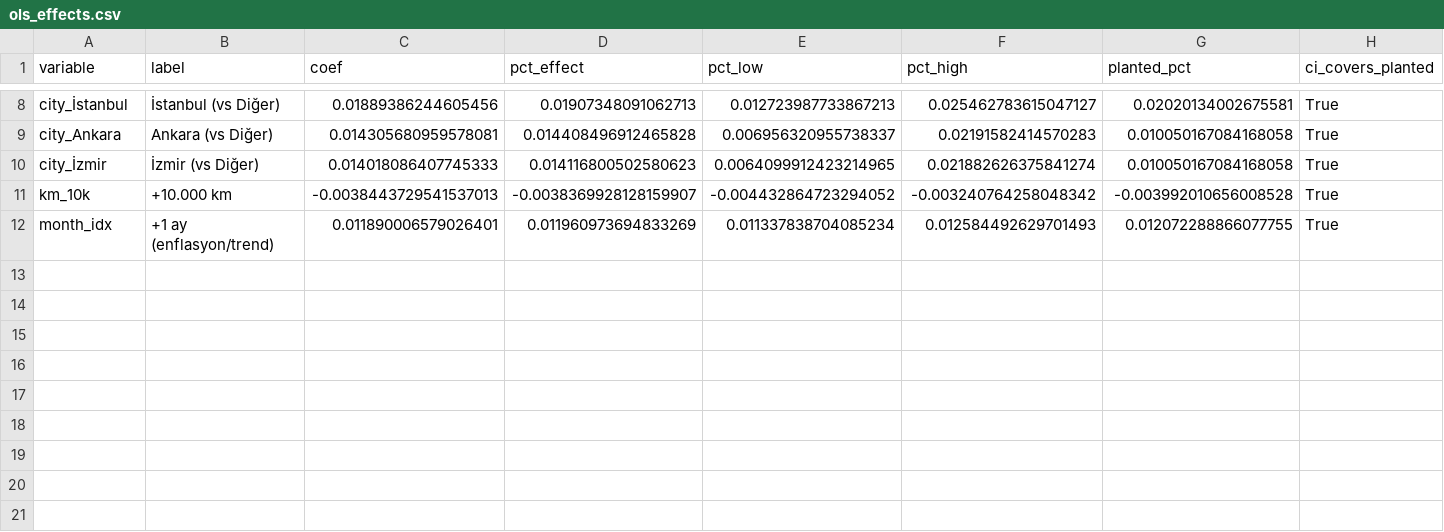
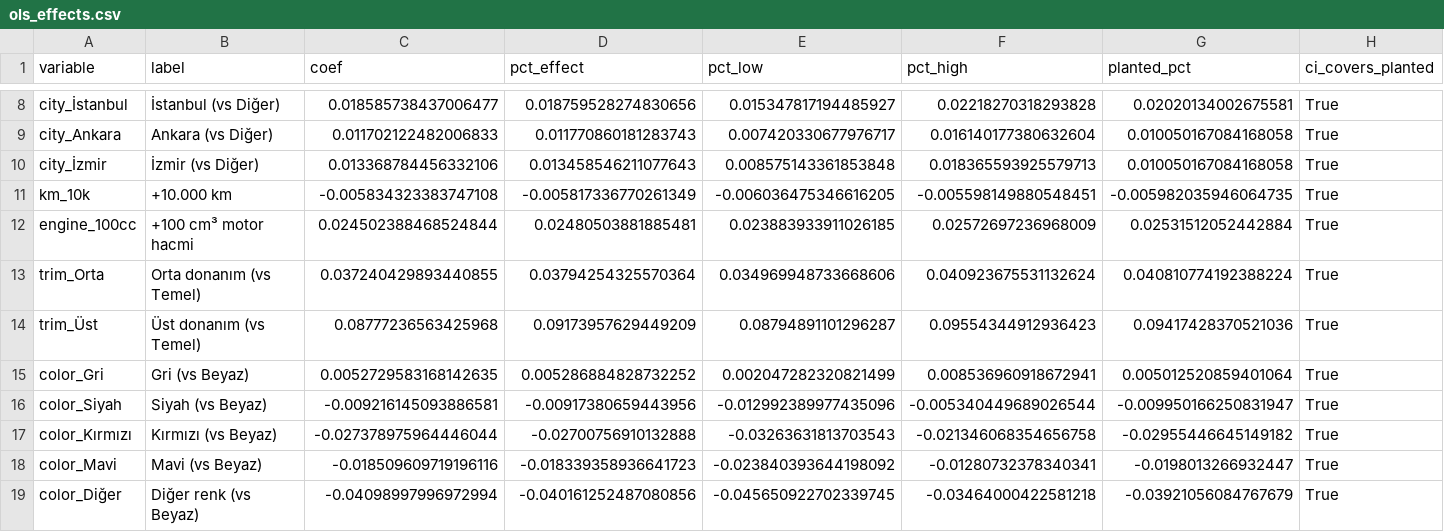
Before and after one commit to enesuykun/used-car-price-analysis, a CSV file: results/ols_effects.csv, drawn as a sheet; only a part is shown, gaps mark what is left out; removed rows and columns are numbered as before the commit, all else as after; the diff covers the shown part only; the diff names each change by its address in the sheet, - before the commit and + after, or states it on an @@ line.

```diff
--- a/results/ols_effects.csv
+++ b/results/ols_effects.csv
-C8 (coef): 0.01889386244605456
+C8 (coef): 0.018585738437006477
-D8 (pct_effect): 0.01907348091062713
+D8 (pct_effect): 0.018759528274830656
-E8 (pct_low): 0.012723987733867213
+E8 (pct_low): 0.015347817194485927
-F8 (pct_high): 0.025462783615047127
+F8 (pct_high): 0.02218270318293828
-C9 (coef): 0.014305680959578081
+C9 (coef): 0.011702122482006833
-D9 (pct_effect): 0.014408496912465828
+D9 (pct_effect): 0.011770860181283743
-E9 (pct_low): 0.006956320955738337
+E9 (pct_low): 0.007420330677976717
-F9 (pct_high): 0.02191582414570283
+F9 (pct_high): 0.016140177380632604
-C10 (coef): 0.014018086407745333
+C10 (coef): 0.013368784456332106
-D10 (pct_effect): 0.014116800502580623
+D10 (pct_effect): 0.013458546211077643
-E10 (pct_low): 0.0064099912423214965
+E10 (pct_low): 0.008575143361853848
-F10 (pct_high): 0.021882626375841274
+F10 (pct_high): 0.018365593925579713
-C11 (coef): -0.0038443729541537013
+C11 (coef): -0.005834323383747108
-D11 (pct_effect): -0.0038369928128159907
+D11 (pct_effect): -0.005817336770261349
-E11 (pct_low): -0.004432864723294052
+E11 (pct_low): -0.006036475346616205
-F11 (pct_high): -0.003240764258048342
+F11 (pct_high): -0.005598149880548451
-G11 (planted_pct): -0.003992010656008528
+G11 (planted_pct): -0.005982035946064735
-row 12: month_idx | +1 ay (enflasyon/trend) | 0.011890006579026401 | 0.011960973694833269 | 0.011337838704085234 | 0.012584492629701493 | 0.012072288866077755 | True
+row 12: engine_100cc | +100 cm³ motor hacmi | 0.024502388468524844 | 0.02480503881885481 | 0.023883933911026185 | 0.02572697236968009 | 0.02531512052442884 | True
+row 13: trim_Orta | Orta donanım (vs Temel) | 0.037240429893440855 | 0.03794254325570364 | 0.034969948733668606 | 0.040923675531132624 | 0.040810774192388224 | True
+row 14: trim_Üst | Üst donanım (vs Temel) | 0.08777236563425968 | 0.09173957629449209 | 0.08794891101296287 | 0.09554344912936423 | 0.09417428370521036 | True
+row 15: color_Gri | Gri (vs Beyaz) | 0.0052729583168142635 | 0.005286884828732252 | 0.002047282320821499 | 0.008536960918672941 | 0.005012520859401064 | True
+row 16: color_Siyah | Siyah (vs Beyaz) | -0.009216145093886581 | -0.00917380659443956 | -0.012992389977435096 | -0.005340449689026544 | -0.009950166250831947 | True
+row 17: color_Kırmızı | Kırmızı (vs Beyaz) | -0.027378975964446044 | -0.02700756910132888 | -0.03263631813703543 | -0.021346068354656758 | -0.02955446645149182 | True
+row 18: color_Mavi | Mavi (vs Beyaz) | -0.018509609719196116 | -0.018339358936641723 | -0.023840393644198092 | -0.01280732378340341 | -0.0198013266932447 | True
+row 19: color_Diğer | Diğer renk (vs Beyaz) | -0.04098997996972994 | -0.040161252487080856 | -0.045650922702339745 | -0.03464000422581218 | -0.03921056084767679 | True
```
Also changed, not shown: 31 edited cells elsewhere in this file, results/age_depreciation_curve.csv, results/model_comparison.csv, 23 other files.
